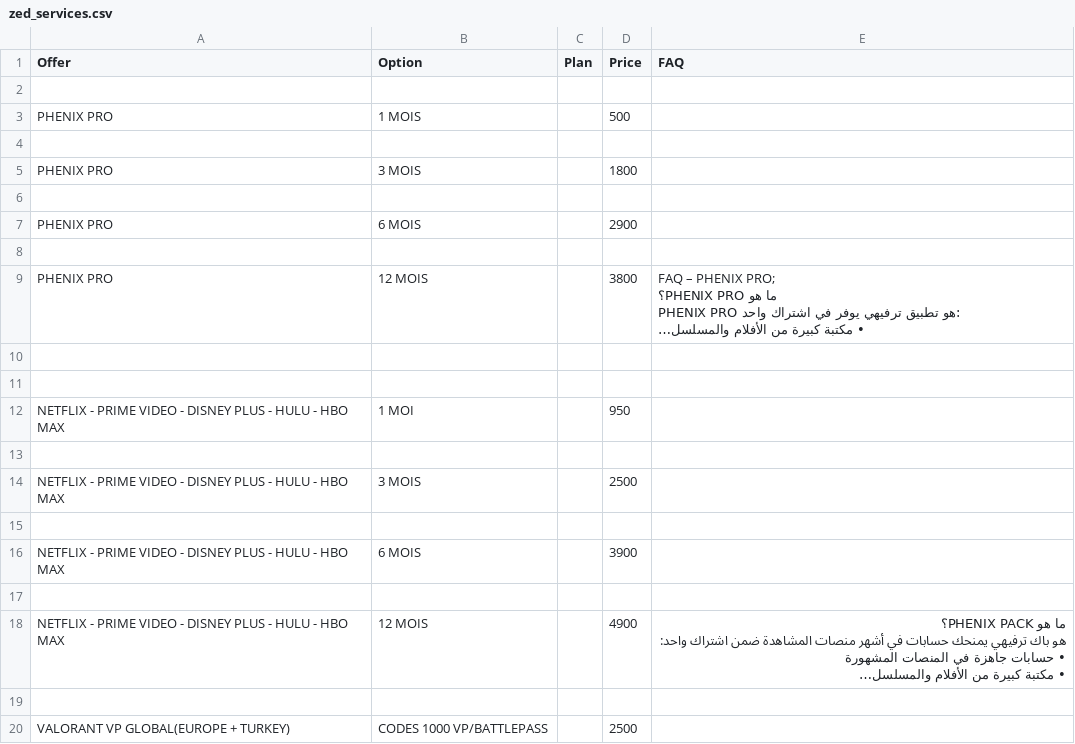
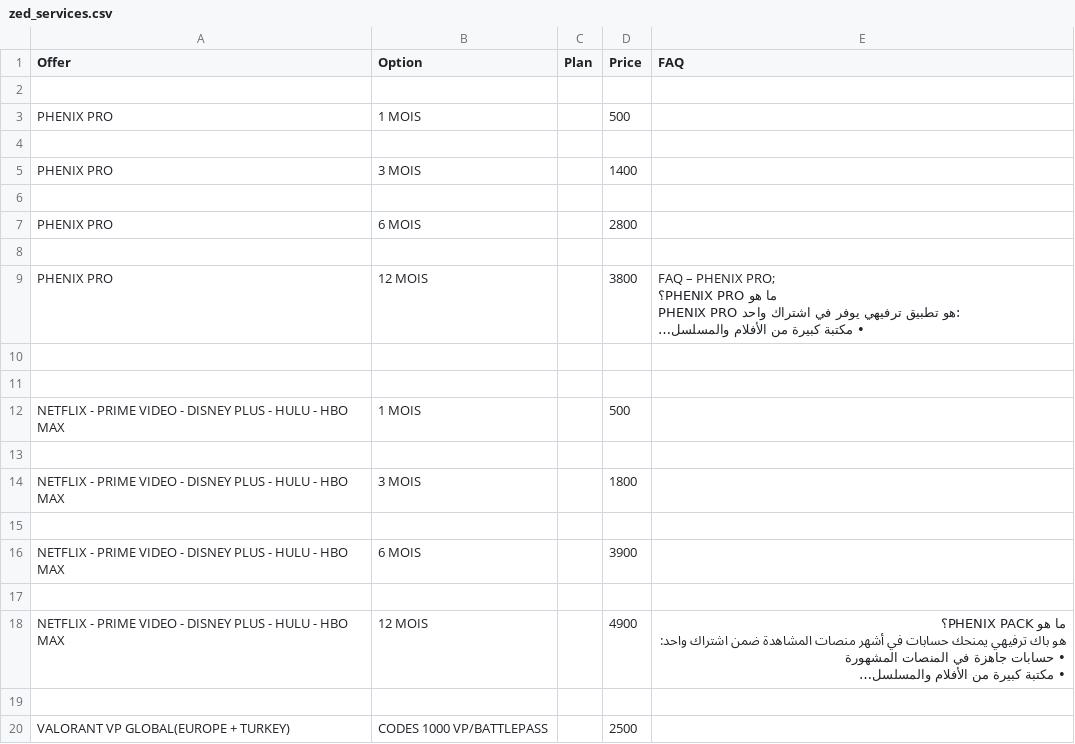
Before and after one commit to yiddir23/jhgreysdetr7tutirjyviytvy7tgf7g, a CSV file: static/organized/zed_services.csv, drawn as a sheet; only a part is shown; long unchanged cells end in …; the diff names each change by its address in the sheet, - before the commit and + after, or states it on an @@ line.

Commit message:
Update zed_services.csv

```diff
--- a/static/organized/zed_services.csv
+++ b/static/organized/zed_services.csv
-D5 (Price): 1800
+D5 (Price): 1400
-D7 (Price): 2900
+D7 (Price): 2800
-B12 (Option): 1 MOI
+B12 (Option): 1 MOIS
-D12 (Price): 950
+D12 (Price): 500
-D14 (Price): 2500
+D14 (Price): 1800
```
